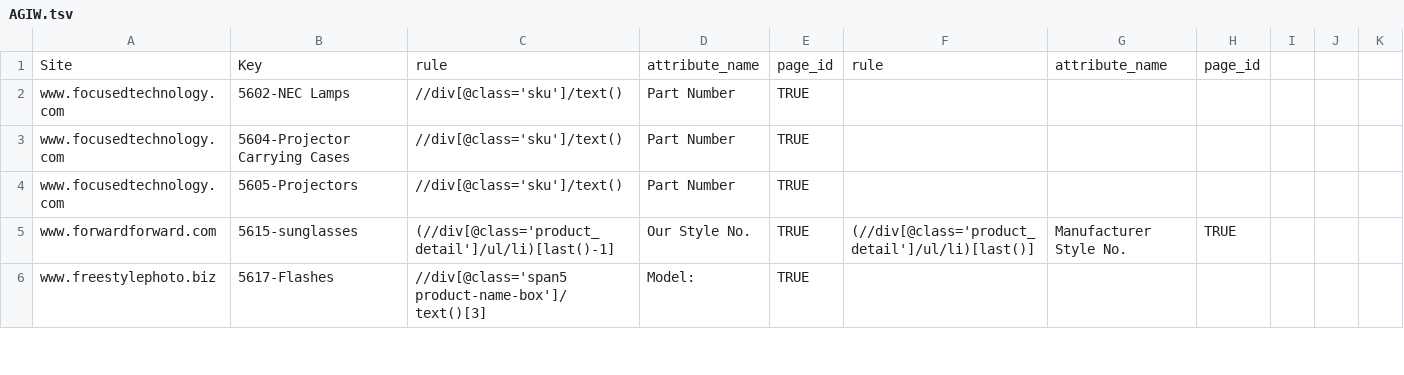
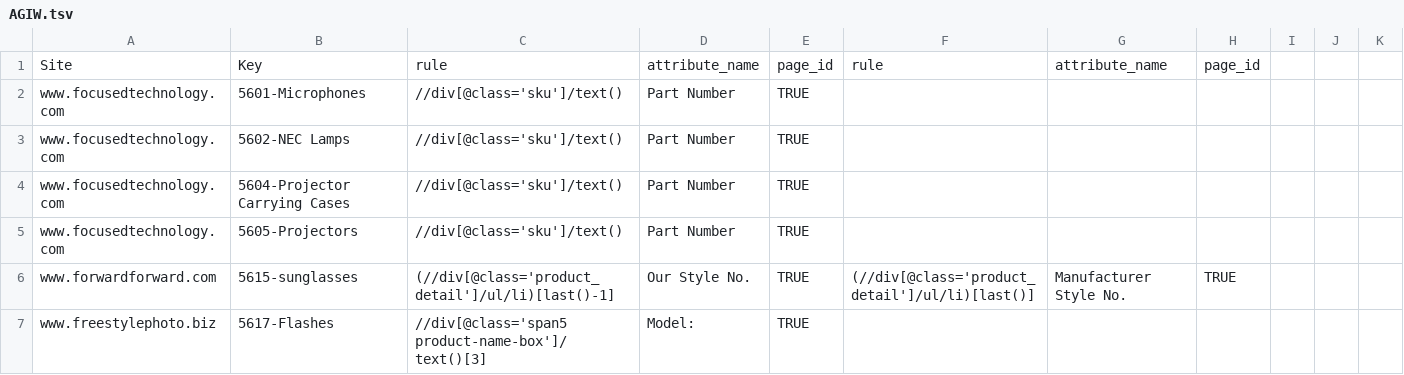
Before and after one commit to Macr0s/agiw-data-extraction, a TSV file: AGIW.tsv, drawn as a sheet; only a part is shown; the diff names each change by its address in the sheet, - before the commit and + after, or states it on an @@ line.

```diff
--- a/AGIW.tsv
+++ b/AGIW.tsv
+row 2: www.focusedtechnology.com | 5601-Microphones | //div[@class='sku']/text() | Part Number | TRUE
```
Also changed, not shown: 3 other files.
